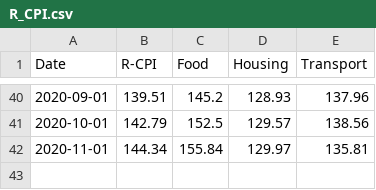
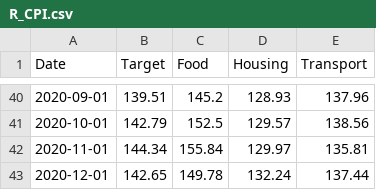
Before and after one commit to agmo1993/macropakistani, a CSV file: data/R_CPI.csv, drawn as a sheet; only a part is shown, gaps mark what is left out; the diff names each change by its address in the sheet, - before the commit and + after, or states it on an @@ line.

```diff
--- a/data/R_CPI.csv
+++ b/data/R_CPI.csv
-B1: R-CPI
+B1: Target
+row 43: 2020-12-01 | 142.65 | 149.78 | 132.24 | 137.44
```
Also changed, not shown: data/UNR_CPI.csv, data/U_CPI.csv.
